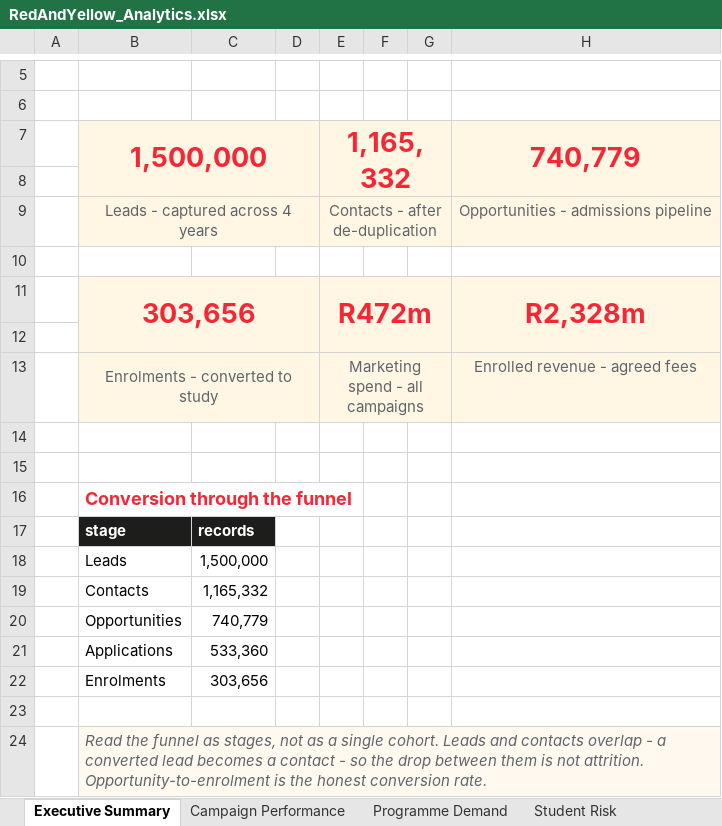
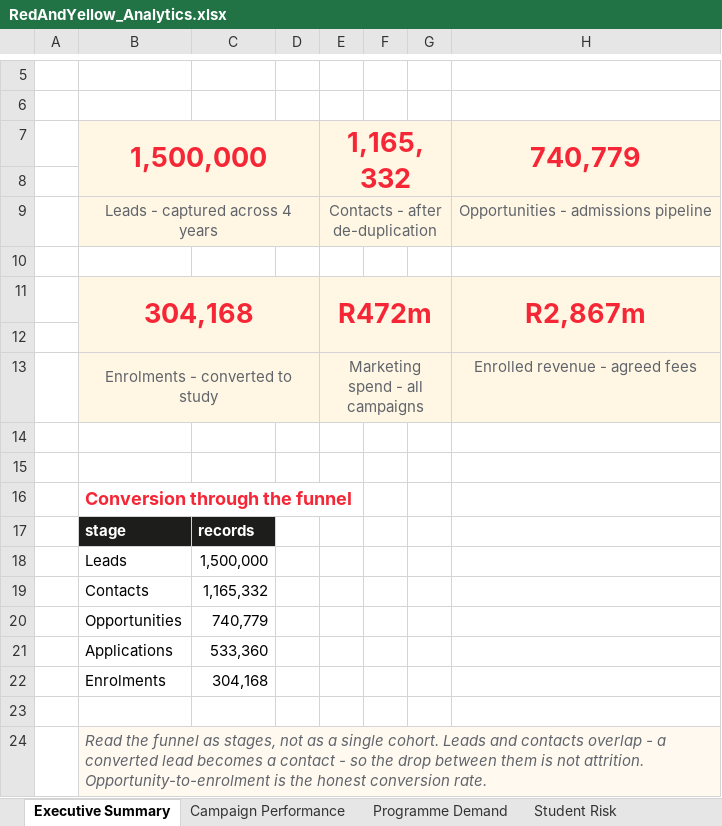
Before and after one commit to anthonyapollis/red-yellow-salesforce-handoff, an Excel workbook: reporting/RedAndYellow_Analytics.xlsx, sheet Executive Summary, drawn as a sheet; only a part is shown, gaps mark what is left out; values as stored, in another font and other column widths than the file's, no borders; charts and pictures not drawn; removed rows and columns are numbered as before the commit, all else as after; the diff names each change by its address in the sheet, - before the commit and + after, or states it on an @@ line.

```diff
--- a/reporting/RedAndYellow_Analytics.xlsx (sheet Executive Summary)
+++ b/reporting/RedAndYellow_Analytics.xlsx (sheet Executive Summary)
-row 11:  | 303,656 |  |  | R472m |  |  | R2,328m
+row 11:  | 304,168 |  |  | R472m |  |  | R2,867m
-C22: 303,656
+C22: 304,168
```
Also changed, not shown: sheet Programme Demand, sheet Catalogue, sheet Student Risk, sheet Campaign Performance, sheet Data Quality, sheet DQ Scorecard, charts or pictures, 18 other files.
